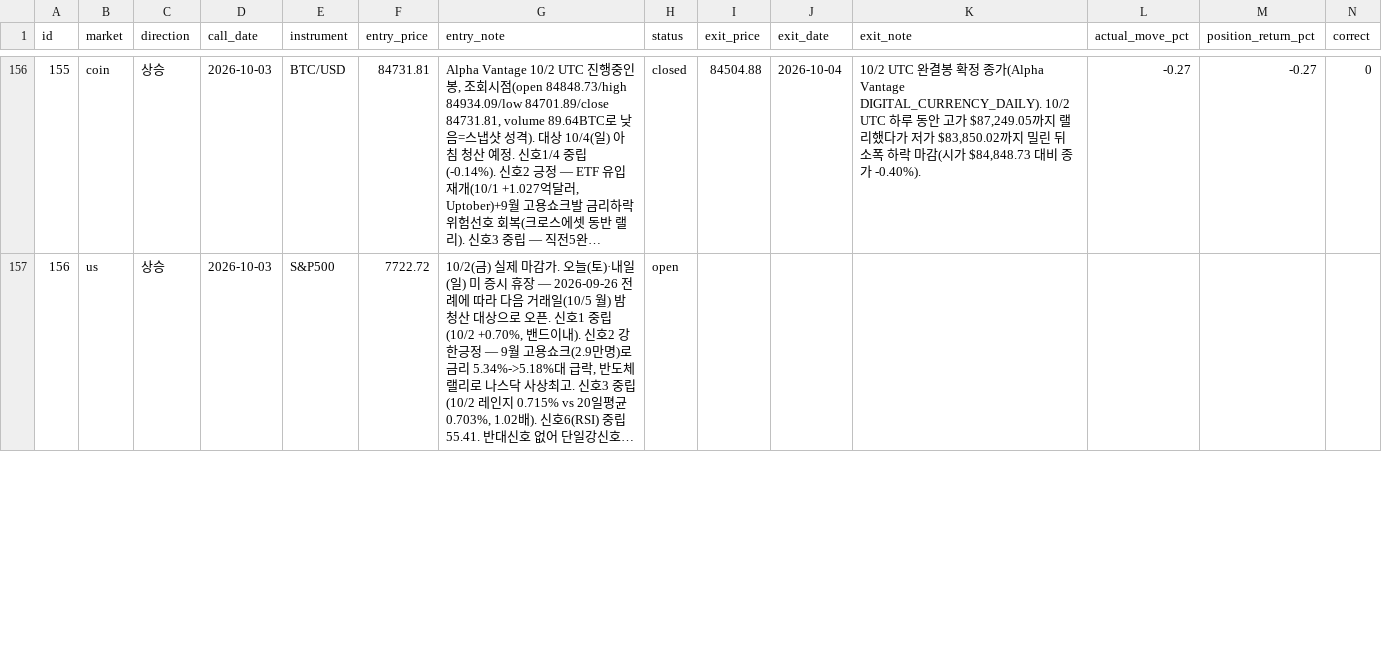
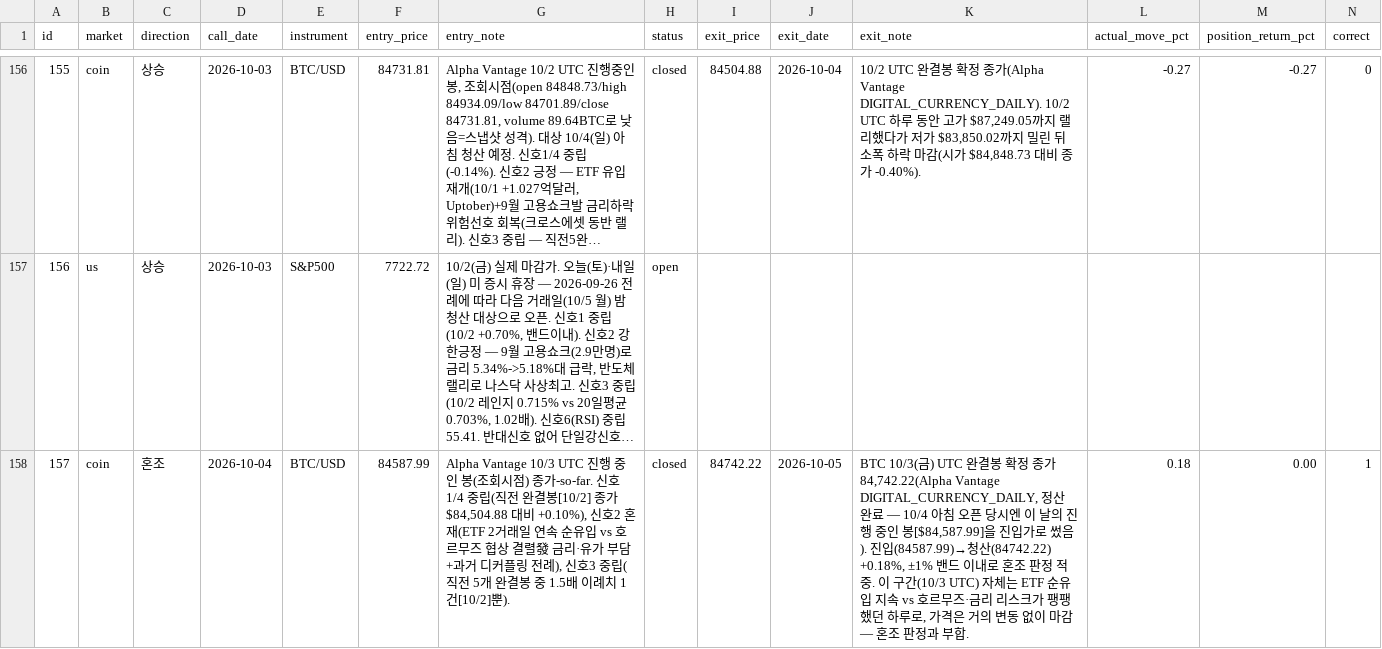
Before and after one commit to Yujin-park1111/claude_project, a CSV file: portfolio/ledger.csv, drawn as a sheet; only a part is shown, gaps mark what is left out; long unchanged cells end in …; the diff covers the shown part only; the diff names each change by its address in the sheet, - before the commit and + after, or states it on an @@ line.

```diff
--- a/portfolio/ledger.csv
+++ b/portfolio/ledger.csv
+row 158: 157 | coin | 혼조 | 2026-10-04 | BTC/USD | 84587.99 | Alpha Vantage 10/3 UTC 진행 중인 봉(조회시점) 종가-so-far. 신호1/4 중립(직전 완결봉[10/2] 종가 $84,504.88 대비 +0.10%), 신호2 혼재(ETF 2거래일 연속 순유입 vs 호르무즈 협상 결렬發 금리·유가 부담+과거 디커플링 전례), 신호3 중립(직전 5개 완결봉 중 1.5배 이례치 1건[10/2]뿐). | closed | 84742.22 | 2026-10-05 | BTC 10/3(금) UTC 완결봉 확정 종가 84,742.22(Alpha Vantage DIGITAL_CURRENCY_DAILY, 정산 완료 — 10/4 아침 오픈 당시엔 이 날의 진행 중인 봉[$84,587.99]을 진입가로 썼음). 진입(84587.99)→청산(84742.22) +0.18%, ±1% 밴드 이내로 혼조 판정 적중. 이 구간(10/3 UTC) 자체는 ETF 순유입 지속 vs 호르무즈·금리 리스크가 팽팽했던 하루로, 가격은 거의 변동 없이 마감 — 혼조 판정과 부합. | 0.18 | 0.00 | 1
```
Also changed, not shown: 3 edited cells and row numbers in column A elsewhere in this file, 5 other files.
